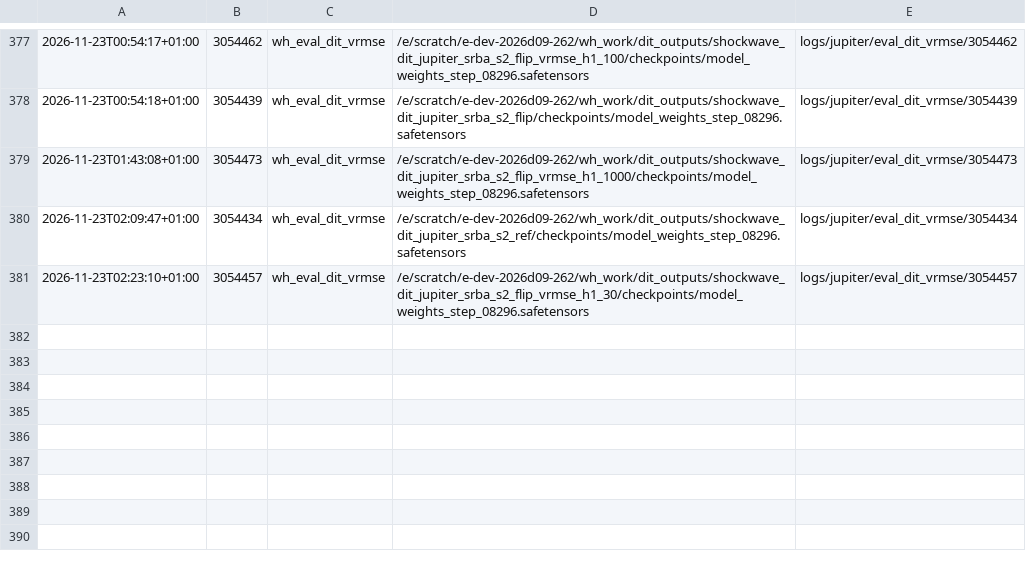
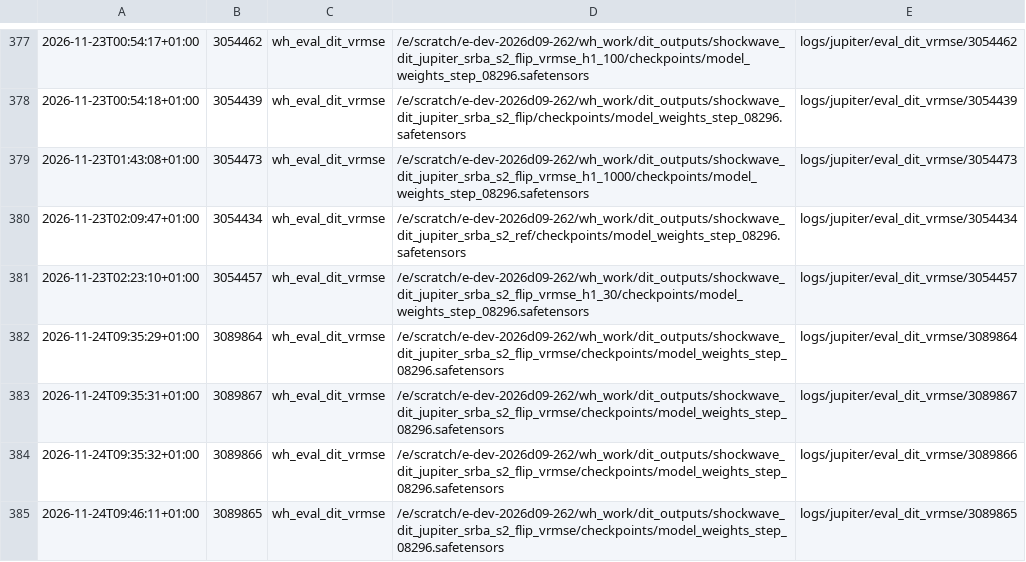
Before and after one commit to TUM-CFD-Video/windinet, a TSV file: logs/jupiter/INDEX.tsv, drawn as a sheet; only a part is shown, gaps mark what is left out; the diff names each change by its address in the sheet, - before the commit and + after, or states it on an @@ line.

```diff
--- a/logs/jupiter/INDEX.tsv
+++ b/logs/jupiter/INDEX.tsv
+row 382: 2026-11-24T09:35:29+01:00 | 3089864 | wh_eval_dit_vrmse | /e/scratch/e-dev-2026d09-262/wh_work/dit_outputs/shockwave_dit_jupiter_srba_s2_flip_vrmse/checkpoints/model_weights_step_08296.safetensors | logs/jupiter/eval_dit_vrmse/3089864
+row 383: 2026-11-24T09:35:31+01:00 | 3089867 | wh_eval_dit_vrmse | /e/scratch/e-dev-2026d09-262/wh_work/dit_outputs/shockwave_dit_jupiter_srba_s2_flip_vrmse/checkpoints/model_weights_step_08296.safetensors | logs/jupiter/eval_dit_vrmse/3089867
+row 384: 2026-11-24T09:35:32+01:00 | 3089866 | wh_eval_dit_vrmse | /e/scratch/e-dev-2026d09-262/wh_work/dit_outputs/shockwave_dit_jupiter_srba_s2_flip_vrmse/checkpoints/model_weights_step_08296.safetensors | logs/jupiter/eval_dit_vrmse/3089866
+row 385: 2026-11-24T09:46:11+01:00 | 3089865 | wh_eval_dit_vrmse | /e/scratch/e-dev-2026d09-262/wh_work/dit_outputs/shockwave_dit_jupiter_srba_s2_flip_vrmse/checkpoints/model_weights_step_08296.safetensors | logs/jupiter/eval_dit_vrmse/3089865
```
Also changed, not shown: 13 other files.
